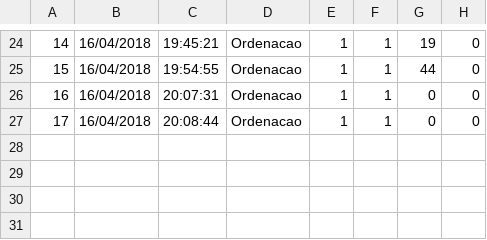
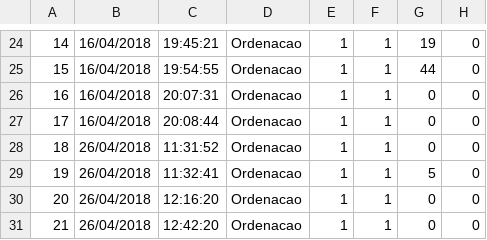
Before and after one commit to gagbp/Move4Math, a CSV file: Move4Math/Users/1_Gabriel.csv, drawn as a sheet; only a part is shown, gaps mark what is left out; the diff names each change by its address in the sheet, - before the commit and + after, or states it on an @@ line.

```diff
--- a/Move4Math/Users/1_Gabriel.csv
+++ b/Move4Math/Users/1_Gabriel.csv
+row 28: 18 | 26/04/2018 | 11:31:52 | Ordenacao | 1 | 1 | 0 | 0
+row 29: 19 | 26/04/2018 | 11:32:41 | Ordenacao | 1 | 1 | 5 | 0
+row 30: 20 | 26/04/2018 | 12:16:20 | Ordenacao | 1 | 1 | 0 | 0
+row 31: 21 | 26/04/2018 | 12:42:20 | Ordenacao | 1 | 1 | 0 | 0
```
Also changed, not shown: Move4Math/Users/1_Gabriel_detalhado.csv, 8 other files.
